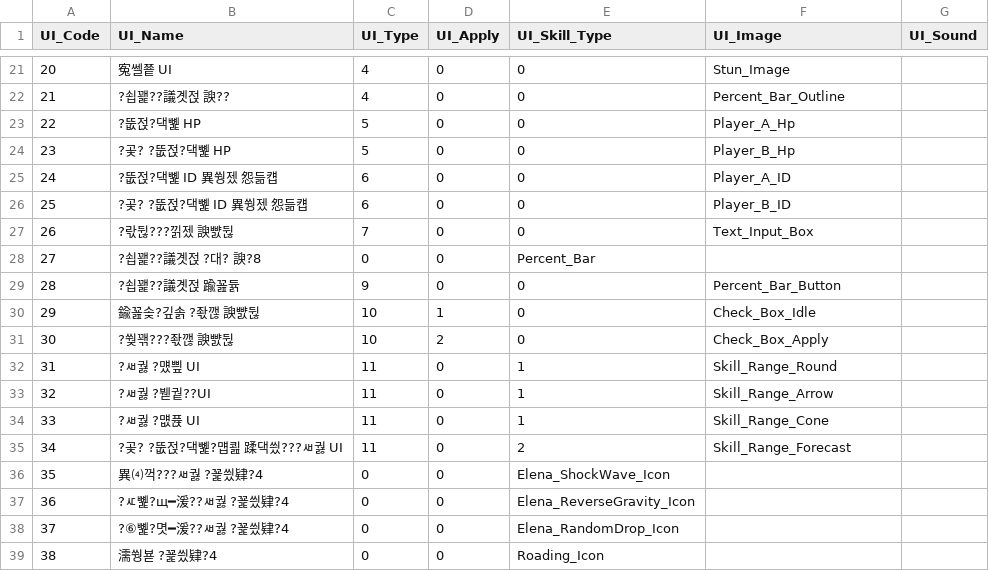
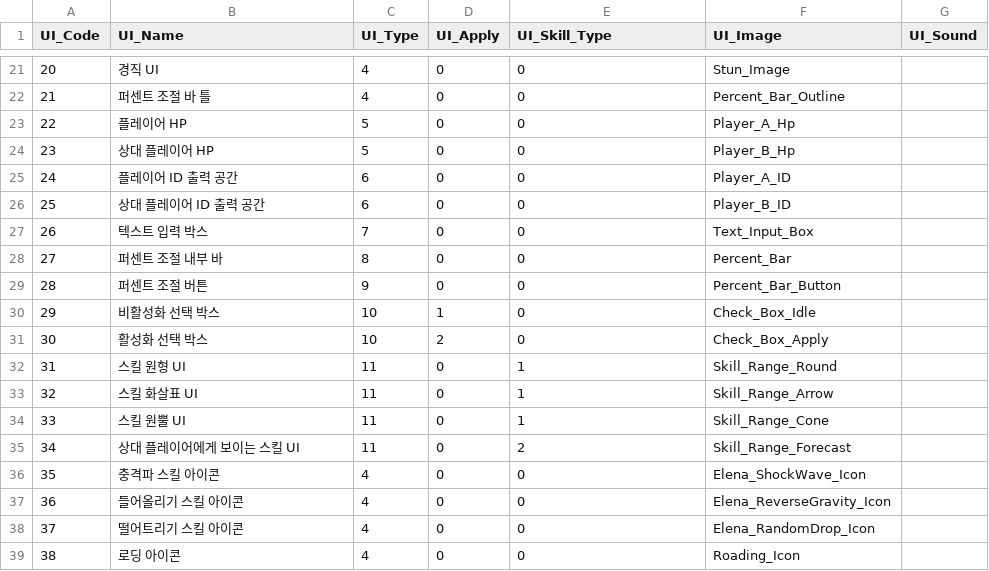
Before and after one commit to TIMILUM/Esper-Fighters-Cup, a CSV file: Assets/Resources/CSV/UIDataTable.csv, drawn as a sheet; only a part is shown, gaps mark what is left out; the diff covers the shown part only; the diff names each change by its address in the sheet, - before the commit and + after, or states it on an @@ line.

```diff
--- a/Assets/Resources/CSV/UIDataTable.csv
+++ b/Assets/Resources/CSV/UIDataTable.csv
-B21 (UI_Name): 寃쎌쭅 UI
+B21 (UI_Name): 경직 UI
-B22 (UI_Name): ?쇱꽱??議곗젅 諛??
+B22 (UI_Name): 퍼센트 조절 바 틀
-B23 (UI_Name): ?뚮젅?댁뼱 HP
+B23 (UI_Name): 플레이어 HP
-B24 (UI_Name): ?곷? ?뚮젅?댁뼱 HP
+B24 (UI_Name): 상대 플레이어 HP
-B25 (UI_Name): ?뚮젅?댁뼱 ID 異쒕젰 怨듦컙
+B25 (UI_Name): 플레이어 ID 출력 공간
-B26 (UI_Name): ?곷? ?뚮젅?댁뼱 ID 異쒕젰 怨듦컙
+B26 (UI_Name): 상대 플레이어 ID 출력 공간
-B27 (UI_Name): ?띿뒪???낅젰 諛뺤뒪
+B27 (UI_Name): 텍스트 입력 박스
-B28 (UI_Name): ?쇱꽱??議곗젅 ?대? 諛?8
+B28 (UI_Name): 퍼센트 조절 내부 바
-C28 (UI_Type): 0
+C28 (UI_Type): 8
-E28 (UI_Skill_Type): Percent_Bar
+E28 (UI_Skill_Type): 0
-F28 (UI_Image): (empty)
+F28 (UI_Image): Percent_Bar
-B29 (UI_Name): ?쇱꽱??議곗젅 踰꾪듉
+B29 (UI_Name): 퍼센트 조절 버튼
-B30 (UI_Name): 鍮꾪솢?깊솕 ?좏깮 諛뺤뒪
+B30 (UI_Name): 비활성화 선택 박스
-B31 (UI_Name): ?쒖꽦???좏깮 諛뺤뒪
+B31 (UI_Name): 활성화 선택 박스
-B32 (UI_Name): ?ㅽ궗 ?먰삎 UI
+B32 (UI_Name): 스킬 원형 UI
-B33 (UI_Name): ?ㅽ궗 ?붿궡??UI
+B33 (UI_Name): 스킬 화살표 UI
-B34 (UI_Name): ?ㅽ궗 ?먮퓭 UI
+B34 (UI_Name): 스킬 원뿔 UI
-B35 (UI_Name): ?곷? ?뚮젅?댁뼱?먭쾶 蹂댁씠???ㅽ궗 UI
+B35 (UI_Name): 상대 플레이어에게 보이는 스킬 UI
-B36 (UI_Name): 異⑷꺽???ㅽ궗 ?꾩씠肄?4
+B36 (UI_Name): 충격파 스킬 아이콘
-C36:C39 (UI_Type): 0
+C36:C39 (UI_Type): 4
-E36 (UI_Skill_Type): Elena_ShockWave_Icon
+E36 (UI_Skill_Type): 0
-F36 (UI_Image): (empty)
+F36 (UI_Image): Elena_ShockWave_Icon
-B37 (UI_Name): ?ㅼ뼱?щ━湲??ㅽ궗 ?꾩씠肄?4
+B37 (UI_Name): 들어올리기 스킬 아이콘
-E37 (UI_Skill_Type): Elena_ReverseGravity_Icon
+E37 (UI_Skill_Type): 0
-F37 (UI_Image): (empty)
+F37 (UI_Image): Elena_ReverseGravity_Icon
-B38 (UI_Name): ?⑥뼱?몃━湲??ㅽ궗 ?꾩씠肄?4
+B38 (UI_Name): 떨어트리기 스킬 아이콘
-E38 (UI_Skill_Type): Elena_RandomDrop_Icon
+E38 (UI_Skill_Type): 0
-F38 (UI_Image): (empty)
+F38 (UI_Image): Elena_RandomDrop_Icon
-B39 (UI_Name): 濡쒕뵫 ?꾩씠肄?4
+B39 (UI_Name): 로딩 아이콘
-E39 (UI_Skill_Type): Roading_Icon
+E39 (UI_Skill_Type): 0
-F39 (UI_Image): (empty)
+F39 (UI_Image): Roading_Icon
```
Also changed, not shown: 65 edited cells elsewhere in this file, 5 other files.
